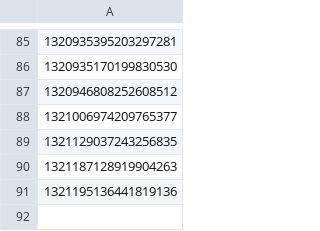
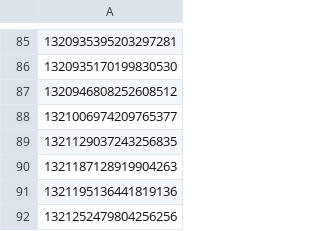
Before and after one commit to scott-saunders/covid_data_bot, a CSV file: previous_tweets.csv, drawn as a sheet; only a part is shown, gaps mark what is left out; the diff names each change by its address in the sheet, - before the commit and + after, or states it on an @@ line.

```diff
--- a/previous_tweets.csv
+++ b/previous_tweets.csv
+row 92: 1321252479804256256
```
